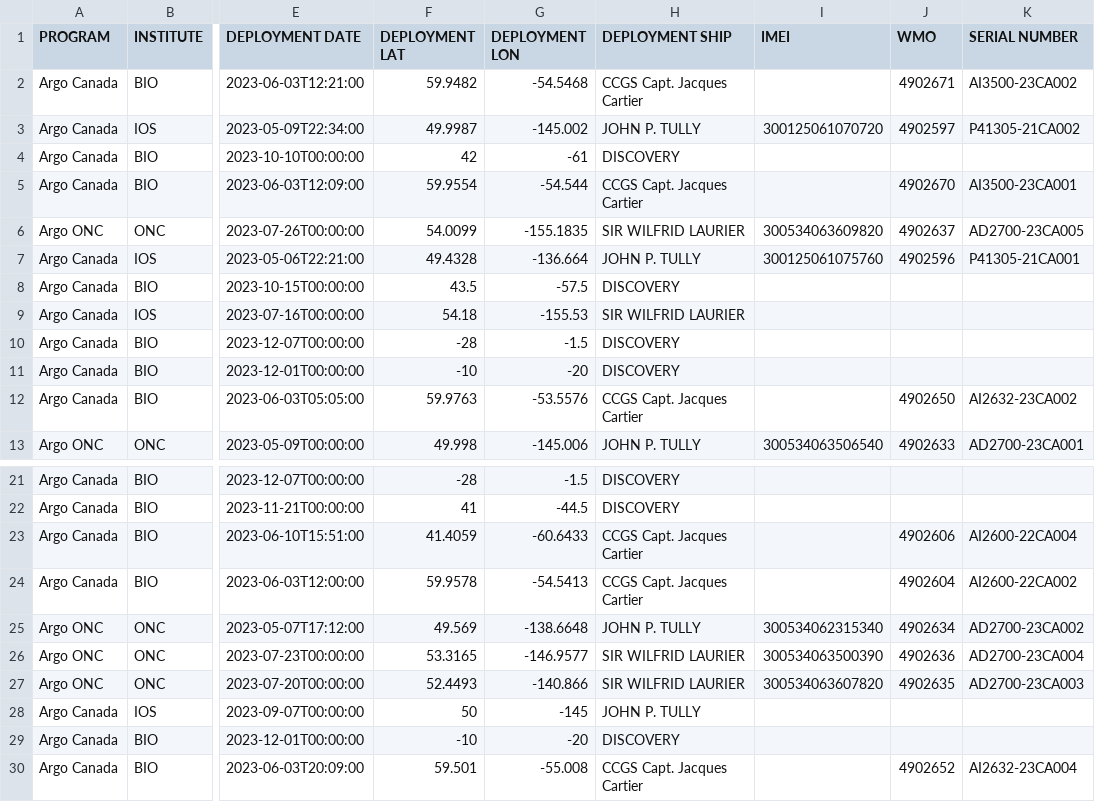
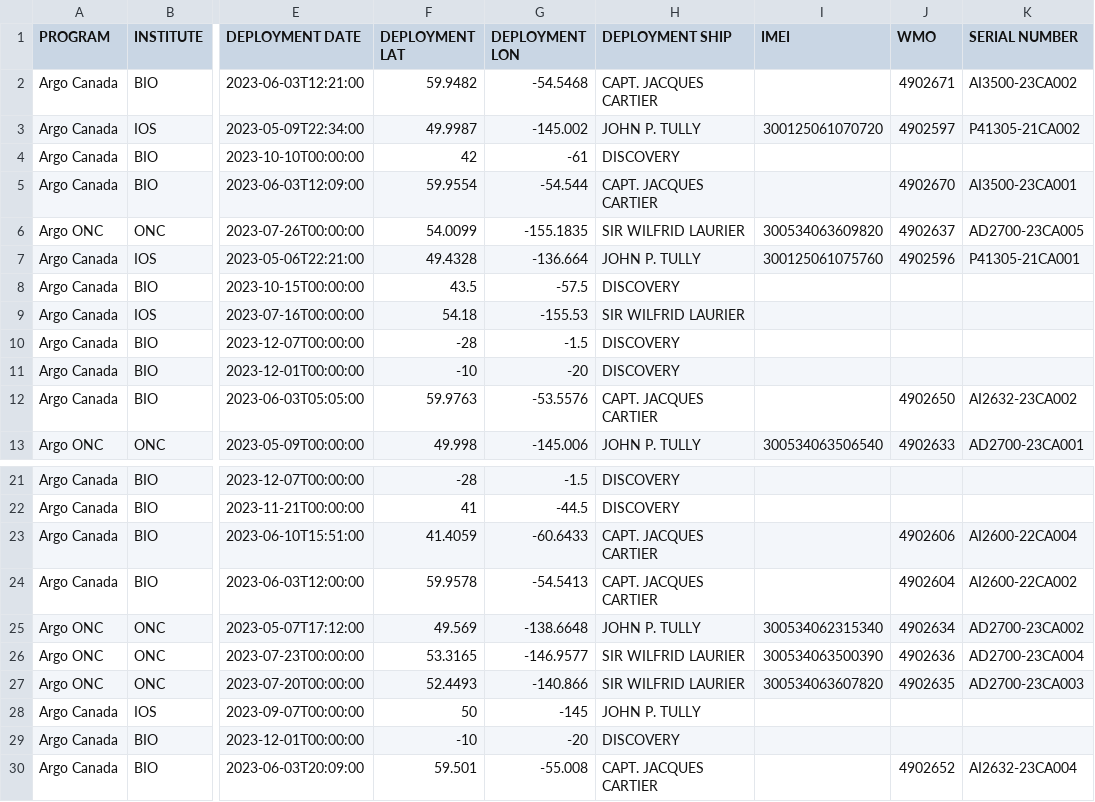
Before and after one commit to ArgoCanada/blog, a CSV file: deployment/canada_deployments.csv, drawn as a sheet; only a part is shown, gaps mark what is left out; the diff names each change by its address in the sheet, - before the commit and + after, or states it on an @@ line.

Commit message:
remove CCGS from Cartier ship name

```diff
--- a/deployment/canada_deployments.csv
+++ b/deployment/canada_deployments.csv
-H2 (DEPLOYMENT SHIP): CCGS Capt. Jacques Cartier
+H2 (DEPLOYMENT SHIP): CAPT. JACQUES CARTIER
-H5 (DEPLOYMENT SHIP): CCGS Capt. Jacques Cartier
+H5 (DEPLOYMENT SHIP): CAPT. JACQUES CARTIER
-H12 (DEPLOYMENT SHIP): CCGS Capt. Jacques Cartier
+H12 (DEPLOYMENT SHIP): CAPT. JACQUES CARTIER
-H23:H24 (DEPLOYMENT SHIP): CCGS Capt. Jacques Cartier
+H23:H24 (DEPLOYMENT SHIP): CAPT. JACQUES CARTIER
-H30 (DEPLOYMENT SHIP): CCGS Capt. Jacques Cartier
+H30 (DEPLOYMENT SHIP): CAPT. JACQUES CARTIER
```
